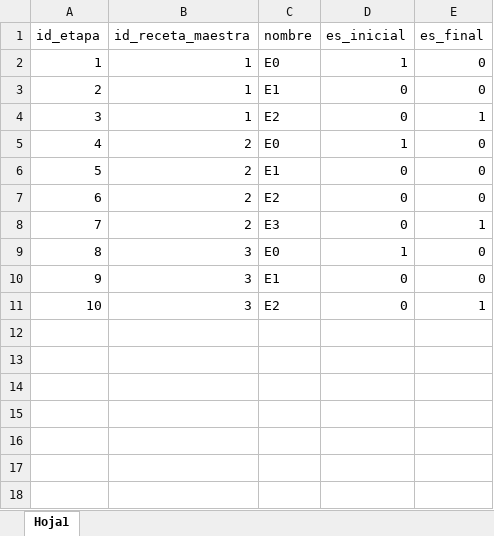
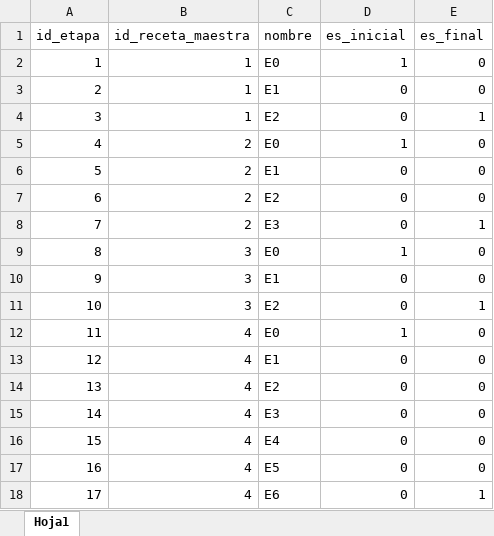
Before and after one commit to JorgeFdezPerez/spinners, an Excel workbook: MySQL/configuration/etapas.xlsx, sheet Hoja1, drawn as a sheet; values as stored, in another font and other column widths than the file's, no borders; the diff names each change by its address in the sheet, - before the commit and + after, or states it on an @@ line.

```diff
--- a/MySQL/configuration/etapas.xlsx (sheet Hoja1)
+++ b/MySQL/configuration/etapas.xlsx (sheet Hoja1)
+row 12: 11 | 4 | E0 | 1 | 0
+row 13: 12 | 4 | E1 | 0 | 0
+row 14: 13 | 4 | E2 | 0 | 0
+row 15: 14 | 4 | E3 | 0 | 0
+row 16: 15 | 4 | E4 | 0 | 0
+row 17: 16 | 4 | E5 | 0 | 0
+row 18: 17 | 4 | E6 | 0 | 1
```
Also changed, not shown: MySQL/configuration/fases_etapas.xlsx, MySQL/configuration/parametros.xlsx, 7 other files.
